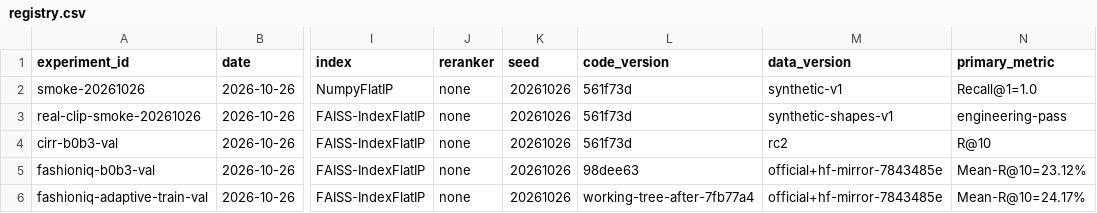
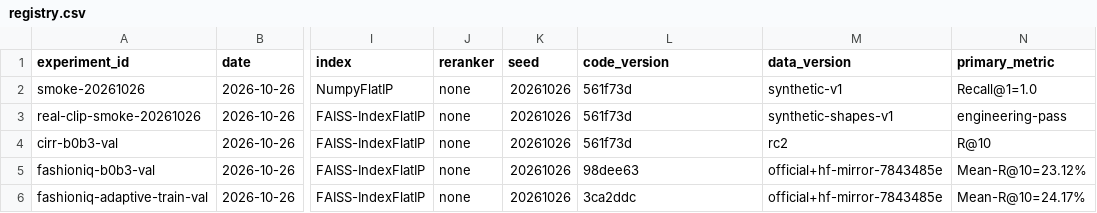
Before and after one commit to JoeYiZhang/clip-interactive-retrieval, a CSV file: experiments/registry.csv, drawn as a sheet; only a part is shown, gaps mark what is left out; the diff names each change by its address in the sheet, - before the commit and + after, or states it on an @@ line.

Commit message:
docs: record adaptive experiment revision

```diff
--- a/experiments/registry.csv
+++ b/experiments/registry.csv
-L6 (code_version): working-tree-after-7fb77a4
+L6 (code_version): 3ca2ddc
```
Also changed, not shown: 1 other file.
